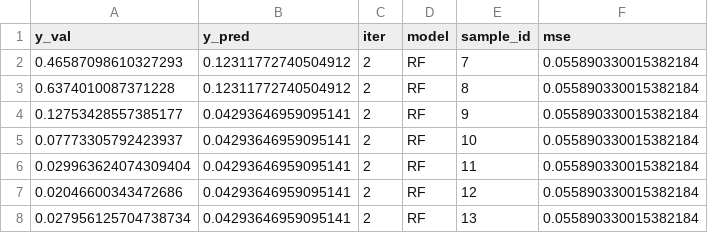
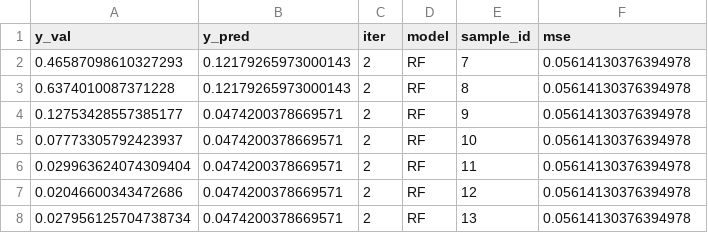
Before and after one commit to costasmexis/bioindustry, a CSV file: results/predictions_2_RF.csv, drawn as a sheet.

```diff
--- a/results/predictions_2_RF.csv
+++ b/results/predictions_2_RF.csv
@@ -1,8 +1,8 @@
 y_val,y_pred,iter,model,sample_id,mse
-0.46587098610327293,0.12311772740504912,2,RF,7,0.055890330015382184
-0.6374010087371228,0.12311772740504912,2,RF,8,0.055890330015382184
-0.12753428557385177,0.04293646959095141,2,RF,9,0.055890330015382184
-0.07773305792423937,0.04293646959095141,2,RF,10,0.055890330015382184
-0.029963624074309404,0.04293646959095141,2,RF,11,0.055890330015382184
-0.02046600343472686,0.04293646959095141,2,RF,12,0.055890330015382184
-0.027956125704738734,0.04293646959095141,2,RF,13,0.055890330015382184
+0.46587098610327293,0.12179265973000143,2,RF,7,0.05614130376394978
+0.6374010087371228,0.12179265973000143,2,RF,8,0.05614130376394978
+0.12753428557385177,0.0474200378669571,2,RF,9,0.05614130376394978
+0.07773305792423937,0.0474200378669571,2,RF,10,0.05614130376394978
+0.029963624074309404,0.0474200378669571,2,RF,11,0.05614130376394978
+0.02046600343472686,0.0474200378669571,2,RF,12,0.05614130376394978
+0.027956125704738734,0.0474200378669571,2,RF,13,0.05614130376394978
```
Also changed, not shown: results/predictions_10_RF.csv, results/predictions_1_RF.csv, 11 other files.
